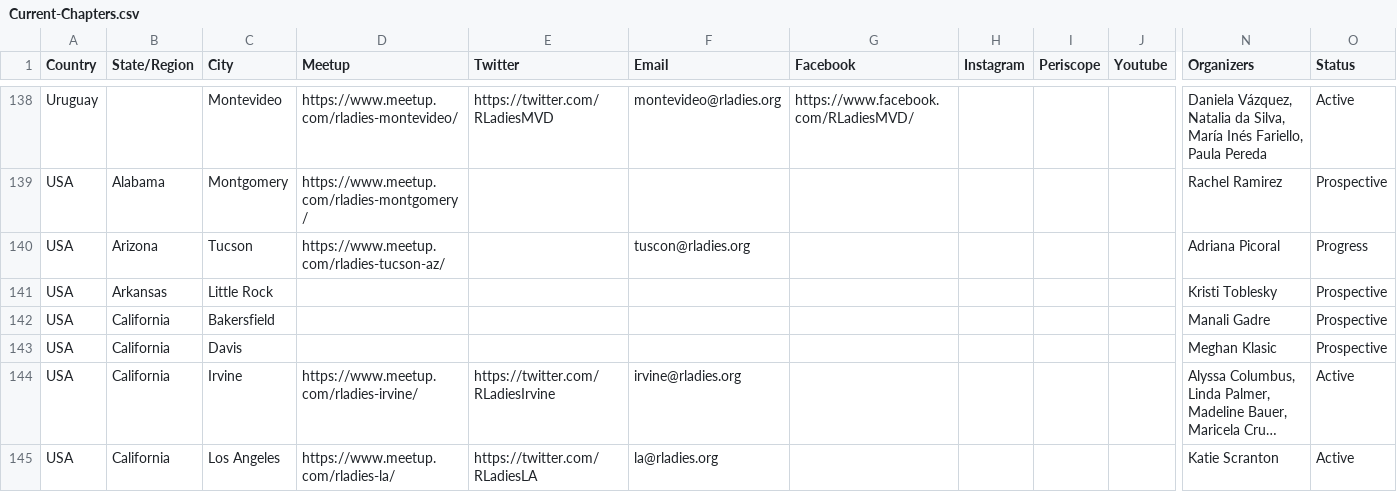
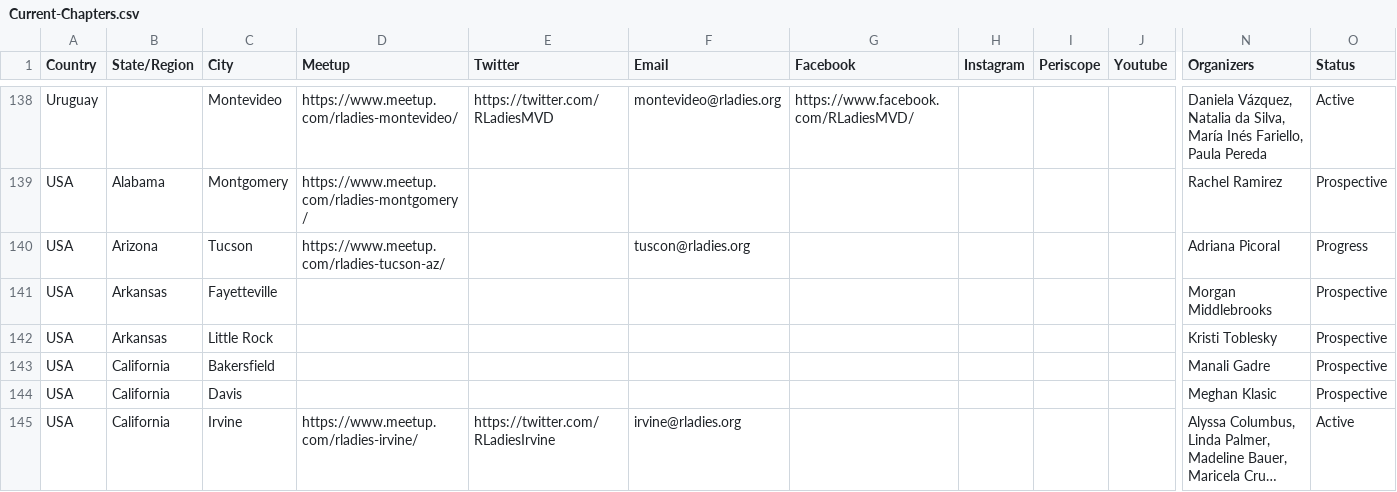
Before and after one commit to rladies/starter-kit, a CSV file: Current-Chapters.csv, drawn as a sheet; only a part is shown, gaps mark what is left out; the shorter side is filled out with more unchanged rows; long unchanged cells end in …; rows hold the shown columns only; the diff names each change by its address in the sheet, - before the commit and + after, or states it on an @@ line.

Commit message:
adds Fayetteville

```diff
--- a/Current-Chapters.csv
+++ b/Current-Chapters.csv
+row 141: USA | Arkansas | Fayetteville |  |  |  |  |  |  |  | Morgan Middlebrooks | Prospective
```
